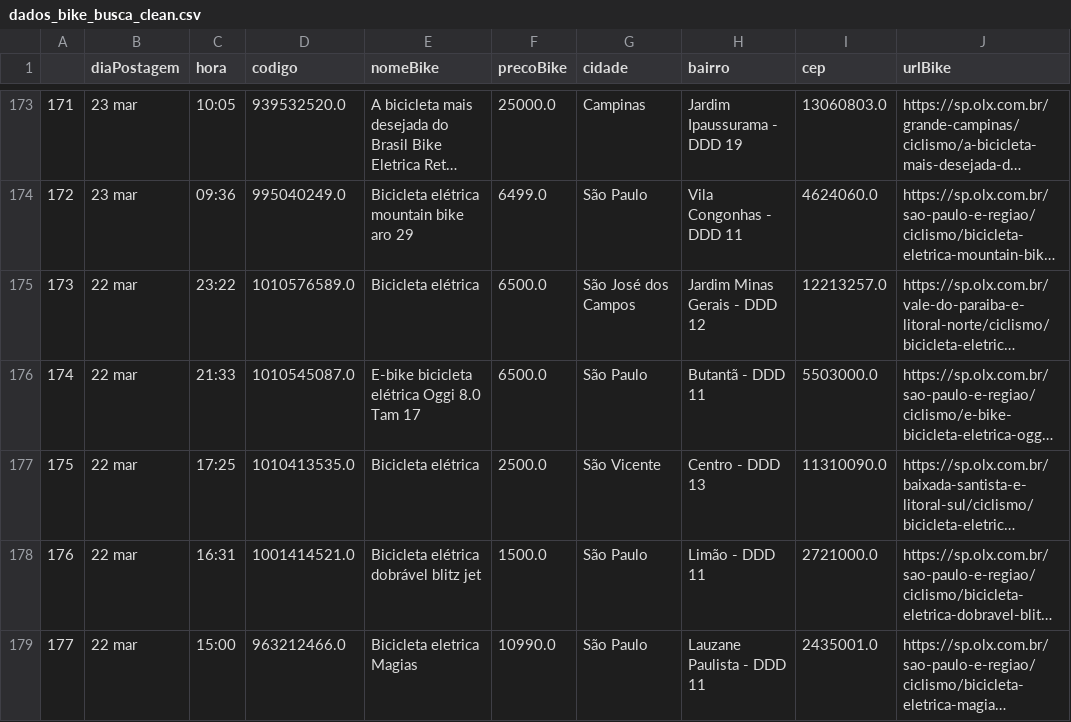
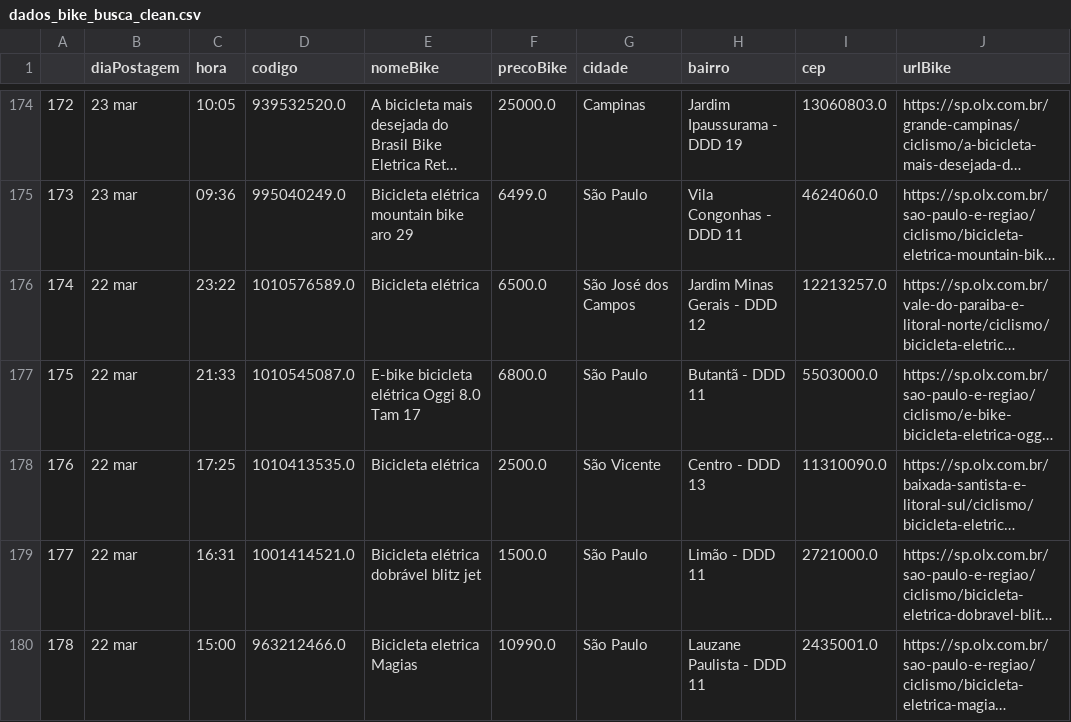
Before and after one commit to cmpaulo/webScrap, a CSV file: dados_bike_busca_clean.csv, drawn as a sheet; only a part is shown, gaps mark what is left out; long unchanged cells end in …; addresses are those after the commit; the diff covers the shown part only; the diff names each change by its address in the sheet, - before the commit and + after, or states it on an @@ line.

```diff
--- a/dados_bike_busca_clean.csv
+++ b/dados_bike_busca_clean.csv
@@ column A renumbered from row 5 down @@
-F177 (precoBike): 6500.0
+F177 (precoBike): 6800.0
```
Also changed, not shown: 3 added rows, 4 removed rows and 64 edited cells elsewhere in this file, dados_bike_busca.csv, 3 other files.
